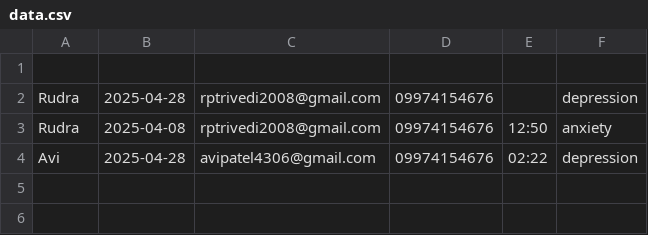
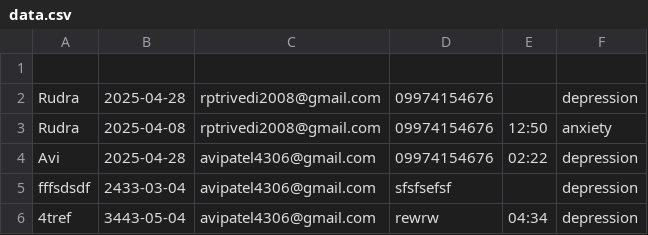
Before and after one commit to Avi4306/WPP-Project, a CSV file: MindEase/data.csv, drawn as a sheet; the diff names each change by its address in the sheet, - before the commit and + after, or states it on an @@ line.

```diff
--- a/MindEase/data.csv
+++ b/MindEase/data.csv
+row 5: fffsdsdf | 2433-03-04 | avipatel4306@gmail.com | sfsfsefsf |  | depression
+row 6: 4tref | 3443-05-04 | avipatel4306@gmail.com | rewrw | 04:34 | depression
```
Also changed, not shown: 12 other files.
